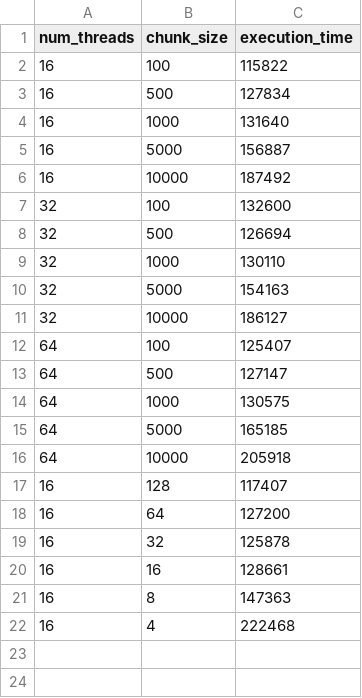
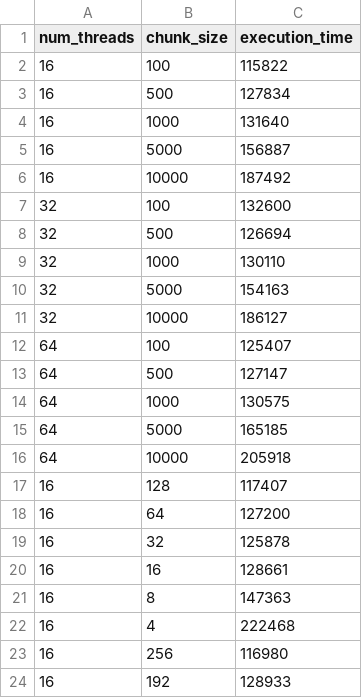
Before and after one commit to yonikremer/1brc_rust, a CSV file: benchmarking_results.csv, drawn as a sheet; the diff names each change by its address in the sheet, - before the commit and + after, or states it on an @@ line.

Commit message:
more results

```diff
--- a/benchmarking_results.csv
+++ b/benchmarking_results.csv
+row 23: 16 | 256 | 116980
+row 24: 16 | 192 | 128933
```
